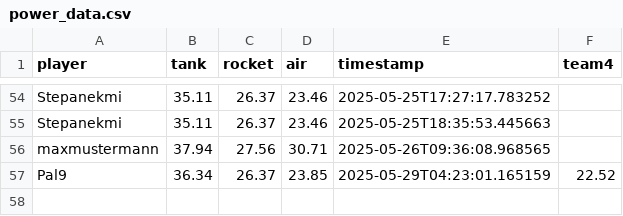
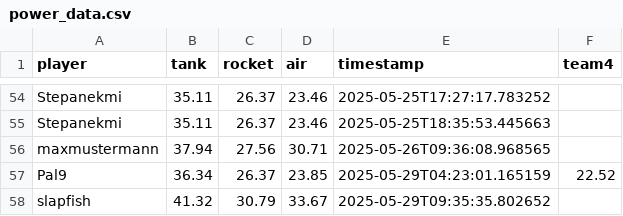
Before and after one commit to Stepanekmi/vs-data-store, a CSV file: data/power_data.csv, drawn as a sheet; only a part is shown, gaps mark what is left out.

Commit message:
Power data for slapfish

```diff
--- a/data/power_data.csv
+++ b/data/power_data.csv
@@ -57 +57,2 @@ maxmustermann,37.94,27.56,30.71,2025-05-26T09:36:08.968565,
 Pal9,36.34,26.37,23.85,2025-05-29T04:23:01.165159,22.52
+slapfish,41.32,30.79,33.67,2025-05-29T09:35:35.802652,
```
